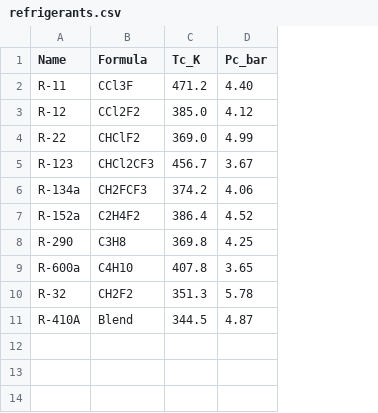
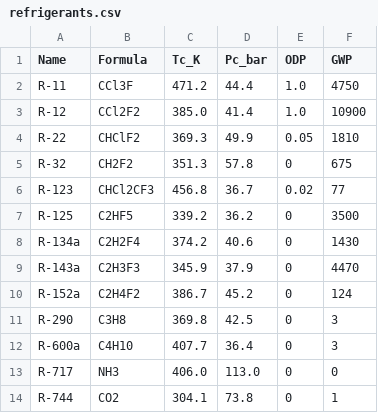
Before and after one commit to macarron1112/sasas, a CSV file: refrigerants.csv, drawn as a sheet; removed rows and columns are numbered as before the commit, all else as after; the diff names each change by its address in the sheet, - before the commit and + after, or states it on an @@ line.

Commit message:
Update refrigerants.csv

```diff
--- a/refrigerants.csv
+++ b/refrigerants.csv
+column E (ODP), rows 2-4: 1.0 | 1.0 | 0.05; row 6: 0.02; row 8: 0; rows 10-12: all 0
+column F (GWP), rows 2-4: 4750 | 10900 | 1810; row 6: 77; row 8: 1430; rows 10-12: 124 | 3 | 3
-D2 (Pc_bar): 4.40
+D2 (Pc_bar): 44.4
-D3 (Pc_bar): 4.12
+D3 (Pc_bar): 41.4
-C4 (Tc_K): 369.0
+C4 (Tc_K): 369.3
-D4 (Pc_bar): 4.99
+D4 (Pc_bar): 49.9
+row 5: R-32 | CH2F2 | 351.3 | 57.8 | 0 | 675
-C6 (Tc_K): 456.7
+C6 (Tc_K): 456.8
-D6 (Pc_bar): 3.67
+D6 (Pc_bar): 36.7
+row 7: R-125 | C2HF5 | 339.2 | 36.2 | 0 | 3500
-B8 (Formula): CH2FCF3
+B8 (Formula): C2H2F4
-D8 (Pc_bar): 4.06
+D8 (Pc_bar): 40.6
+row 9: R-143a | C2H3F3 | 345.9 | 37.9 | 0 | 4470
-C10 (Tc_K): 386.4
+C10 (Tc_K): 386.7
-D10 (Pc_bar): 4.52
+D10 (Pc_bar): 45.2
-D11 (Pc_bar): 4.25
+D11 (Pc_bar): 42.5
-C12 (Tc_K): 407.8
+C12 (Tc_K): 407.7
-D12 (Pc_bar): 3.65
+D12 (Pc_bar): 36.4
-row 10: R-32 | CH2F2 | 351.3 | 5.78
-row 11: R-410A | Blend | 344.5 | 4.87
+row 13: R-717 | NH3 | 406.0 | 113.0 | 0 | 0
+row 14: R-744 | CO2 | 304.1 | 73.8 | 0 | 1
```
